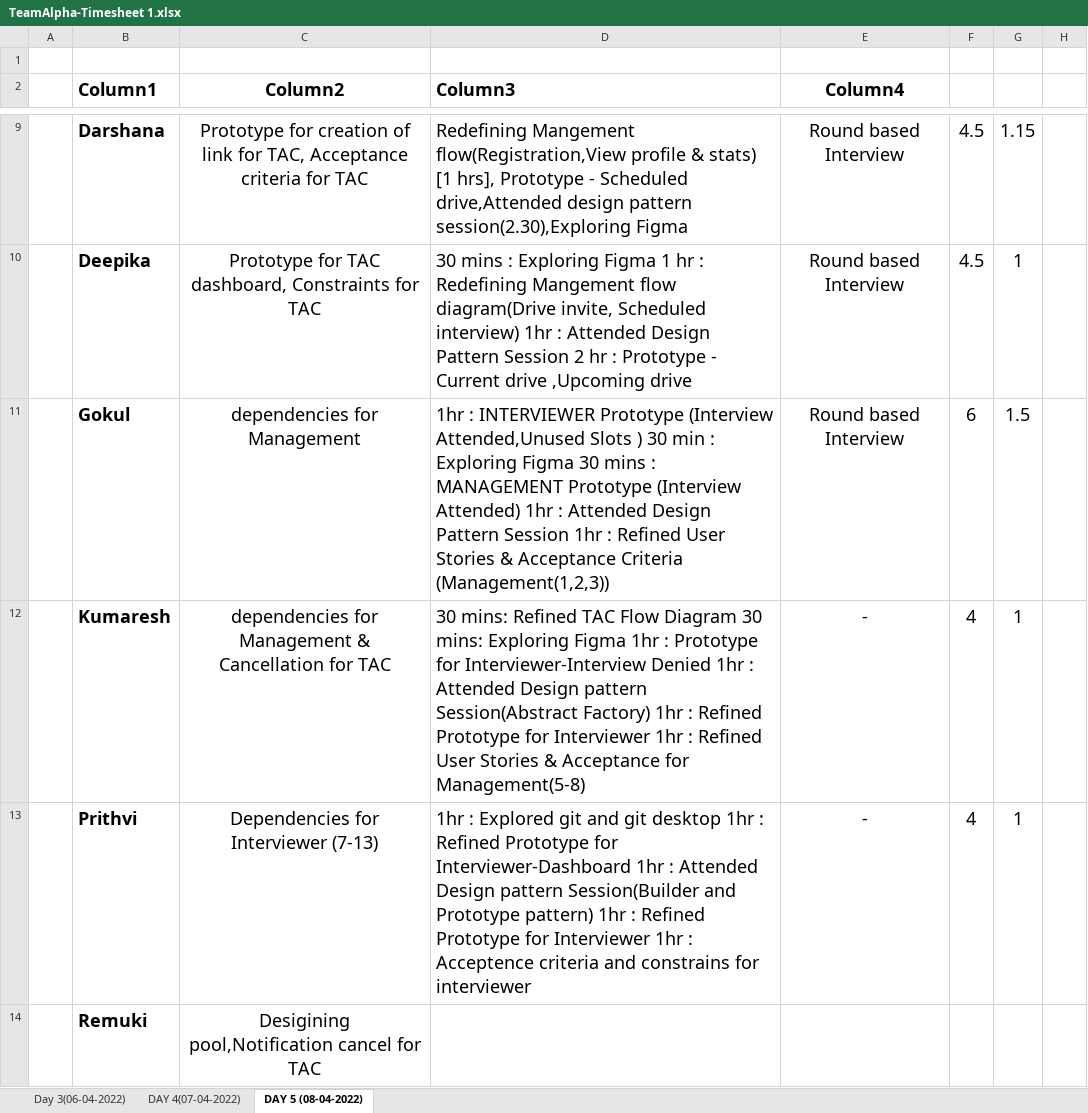
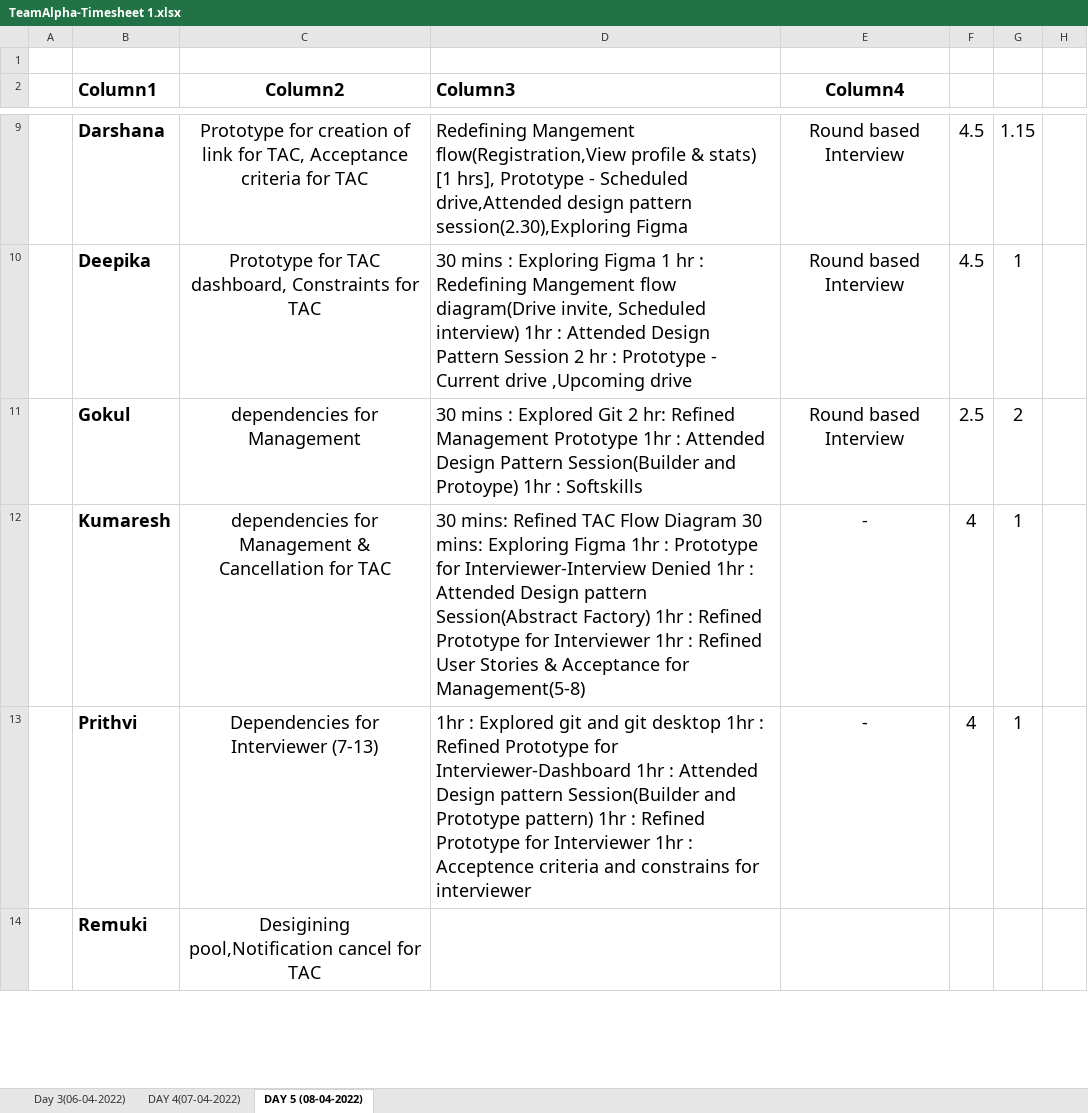
Before and after one commit to TeamAlpha01/Project, an Excel workbook: Process/Timesheet/TeamAlpha-Timesheet 1.xlsx, sheet DAY 5 (08-04-2022), drawn as a sheet; only a part is shown, gaps mark what is left out; values as stored, in another font and other column widths than the file's, no borders; table styles not drawn; the diff covers the shown part only; the diff names each change by its address in the sheet, - before the commit and + after, or states it on an @@ line.

Commit message:
Timesheet updated -gokul & vishnu

```diff
--- a/Process/Timesheet/TeamAlpha-Timesheet 1.xlsx (sheet DAY 5 (08-04-2022))
+++ b/Process/Timesheet/TeamAlpha-Timesheet 1.xlsx (sheet DAY 5 (08-04-2022))
-D11 (Column3): 1hr : INTERVIEWER Prototype (Interview Attended,Unused Slots ) 30 min : Exploring Figma 30 mins : MANAGEMENT Prototype (Interview Attended) 1hr : Attended Design Pattern Session 1hr : Refined User Stories & Acceptance Criteria (Management(1,2,3))
+D11 (Column3): 30 mins : Explored Git 2 hr: Refined Management Prototype 1hr : Attended Design Pattern Session(Builder and Protoype) 1hr : Softskills
-F11: 6
+F11: 2.5
-G11: 1.5
+G11: 2
```
Also changed, not shown: 1 edited cell elsewhere in this sheet.
